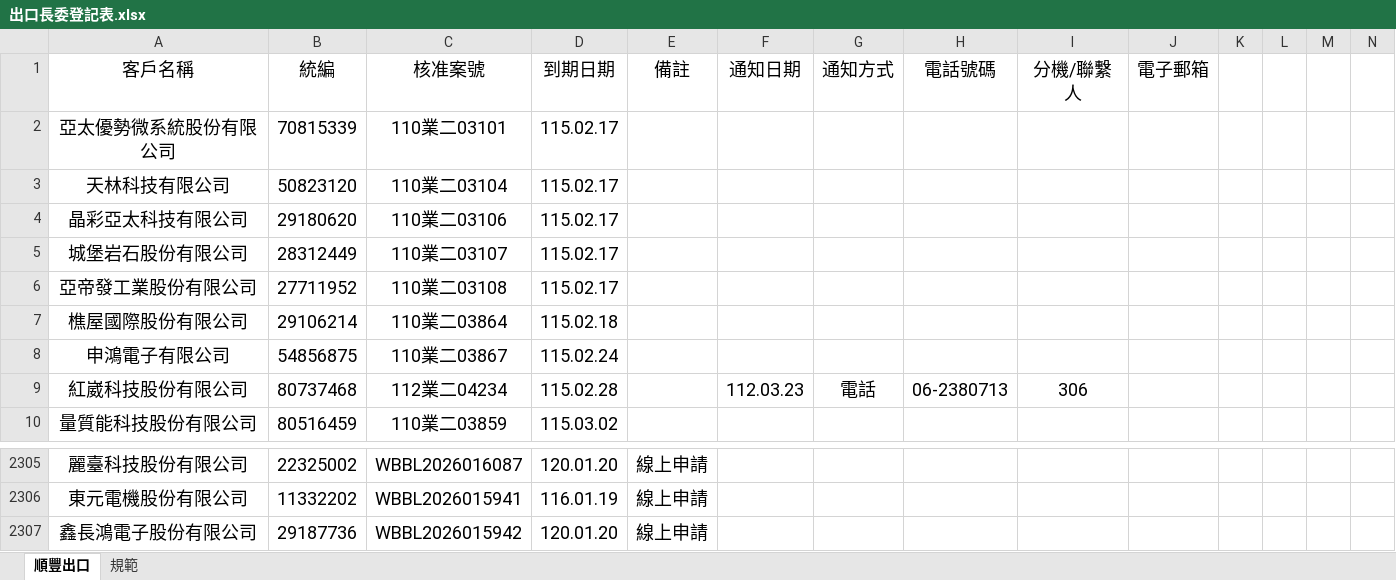
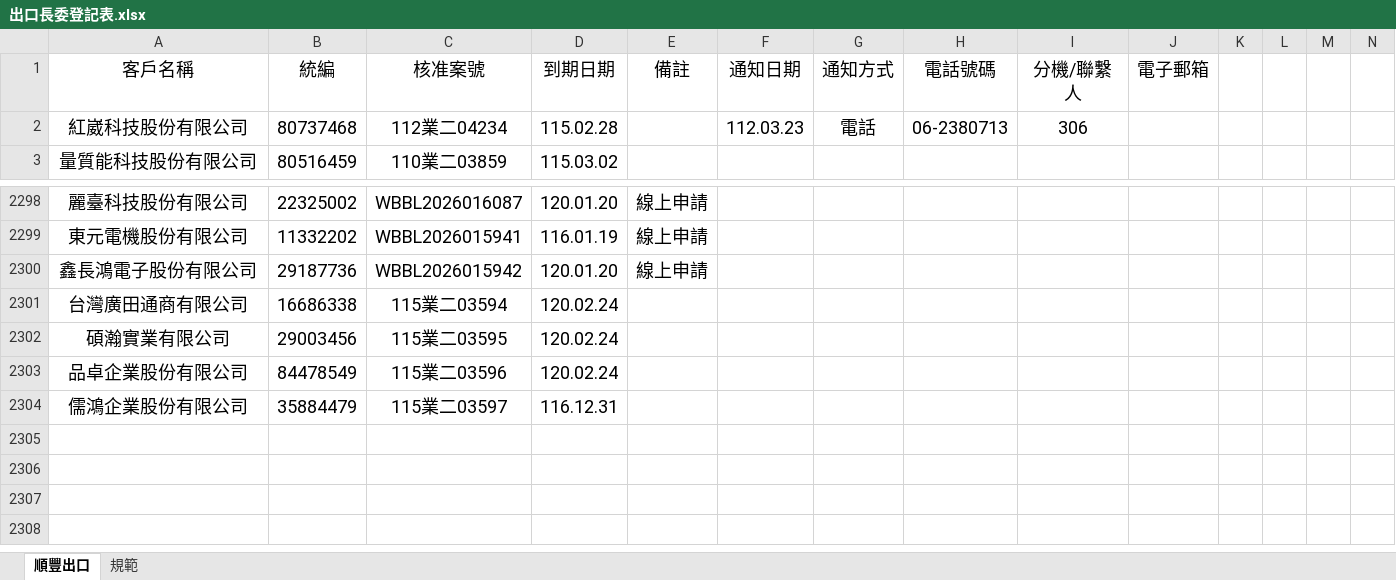
Before and after one commit to liyijung/declaration, an Excel workbook: Export_format/出口長委登記表.xlsx, sheet 順豐出口, drawn as a sheet; only a part is shown, gaps mark what is left out; values as stored, in another font and other column widths than the file's, no borders; conditional formats not drawn; removed rows and columns are numbered as before the commit, all else as after; rows hold the shown columns only; the diff names each change by its address in the sheet, - before the commit and + after, or states it on an @@ line.

Commit message:
Add files via upload

```diff
--- a/Export_format/出口長委登記表.xlsx (sheet 順豐出口)
+++ b/Export_format/出口長委登記表.xlsx (sheet 順豐出口)
-row 2: 亞太優勢微系統股份有限公司 | 70815339 | 110業二03101 | 115.02.17
-row 3: 天林科技有限公司 | 50823120 | 110業二03104 | 115.02.17
-row 4: 晶彩亞太科技有限公司 | 29180620 | 110業二03106 | 115.02.17
-row 5: 城堡岩石股份有限公司 | 28312449 | 110業二03107 | 115.02.17
-row 6: 亞帝發工業股份有限公司 | 27711952 | 110業二03108 | 115.02.17
-row 7: 樵屋國際股份有限公司 | 29106214 | 110業二03864 | 115.02.18
-row 8: 申鴻電子有限公司 | 54856875 | 110業二03867 | 115.02.24
+row 2301: 台灣廣田通商有限公司 | 16686338 | 115業二03594 | 120.02.24
+row 2302: 碩瀚實業有限公司 | 29003456 | 115業二03595 | 120.02.24
+row 2303: 品卓企業股份有限公司 | 84478549 | 115業二03596 | 120.02.24
+row 2304: 儒鴻企業股份有限公司 | 35884479 | 115業二03597 | 116.12.31
```
